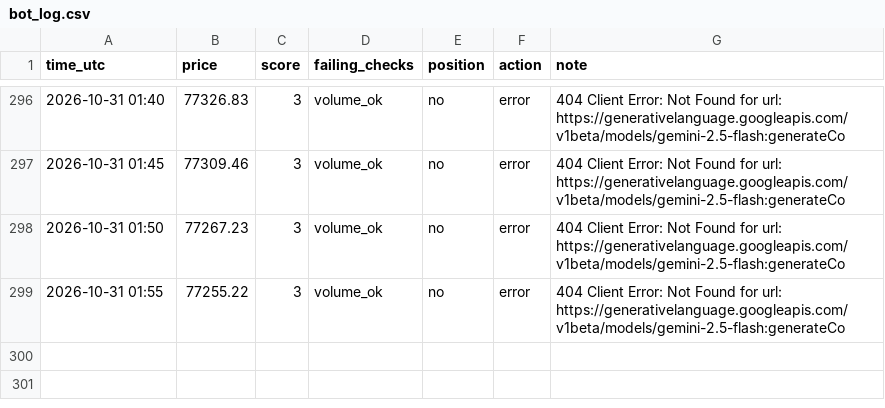
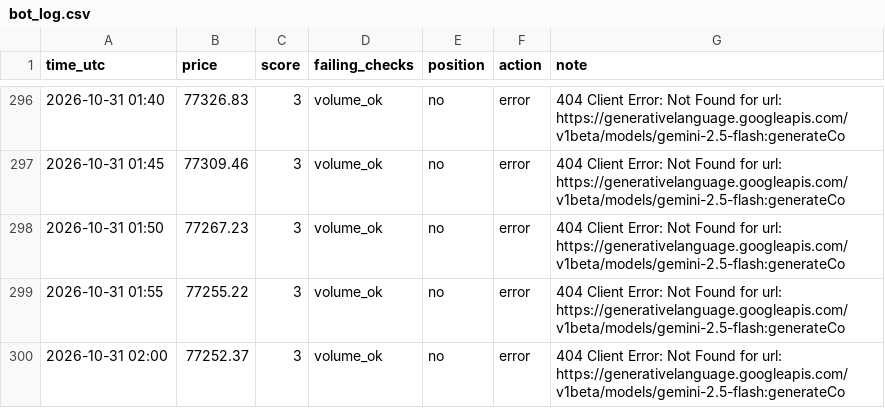
Before and after one commit to MfalmeYT/boringfiles, a CSV file: bot_log.csv, drawn as a sheet; only a part is shown, gaps mark what is left out.

Commit message:
log

```diff
--- a/bot_log.csv
+++ b/bot_log.csv
@@ -299 +299,2 @@ time_utc,price,score,failing_checks,position,action,note
 2026-10-31 01:55,77255.22,3,volume_ok,no,error,404 Client Error: Not Found for url: https://generativelanguage.googleapis.com/v1beta/models/gemini-2.5-flash:generateCo
+2026-10-31 02:00,77252.37,3,volume_ok,no,error,404 Client Error: Not Found for url: https://generativelanguage.googleapis.com/v1beta/models/gemini-2.5-flash:generateCo
```
